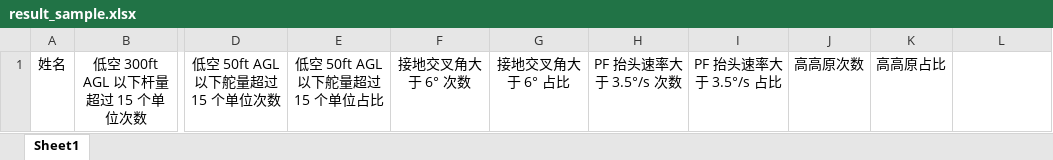
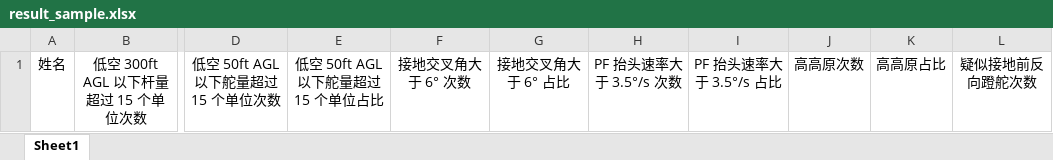
Before and after one commit to 1275716173lwm-coder/QAR_dadui, an Excel workbook: result_sample/result_sample.xlsx, sheet Sheet1, drawn as a sheet; only a part is shown, gaps mark what is left out; values as stored, in another font and other column widths than the file's, no borders; the diff names each change by its address in the sheet, - before the commit and + after, or states it on an @@ line.

```diff
--- a/result_sample/result_sample.xlsx (sheet Sheet1)
+++ b/result_sample/result_sample.xlsx (sheet Sheet1)
-L1: (empty)
+L1: 疑似接地前反向蹬舵次数
```
Also changed, not shown: 5 other files.
